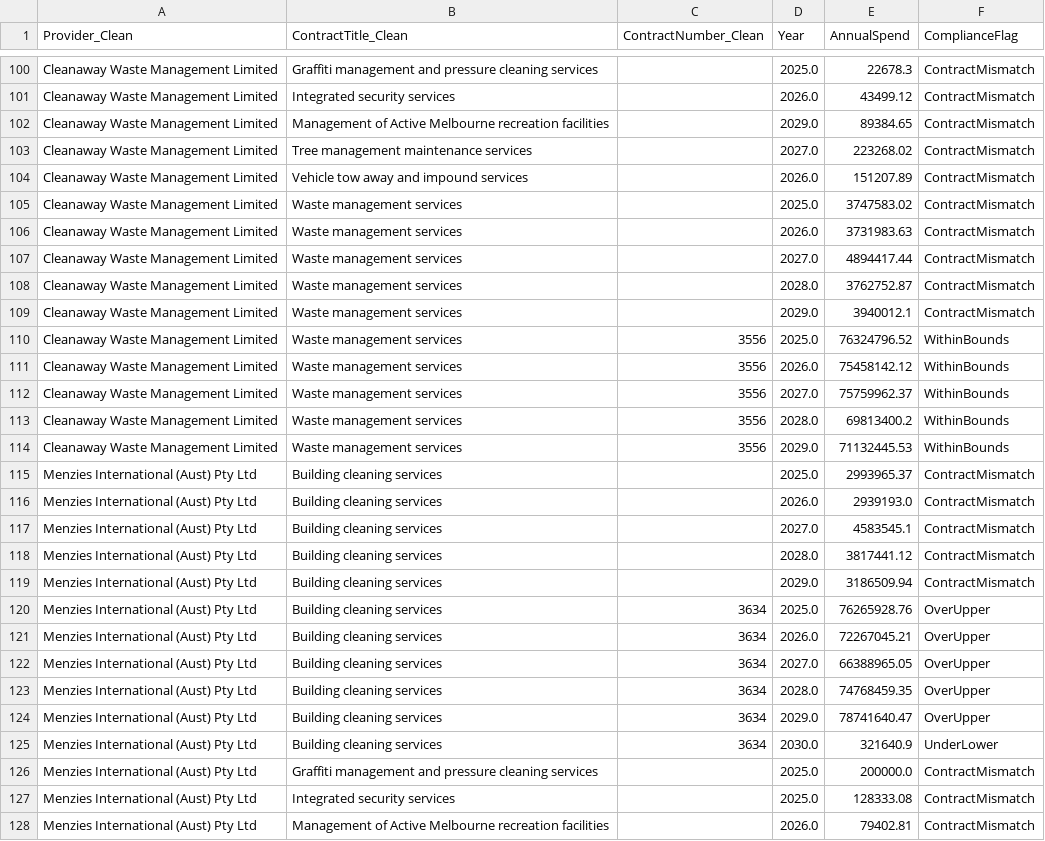
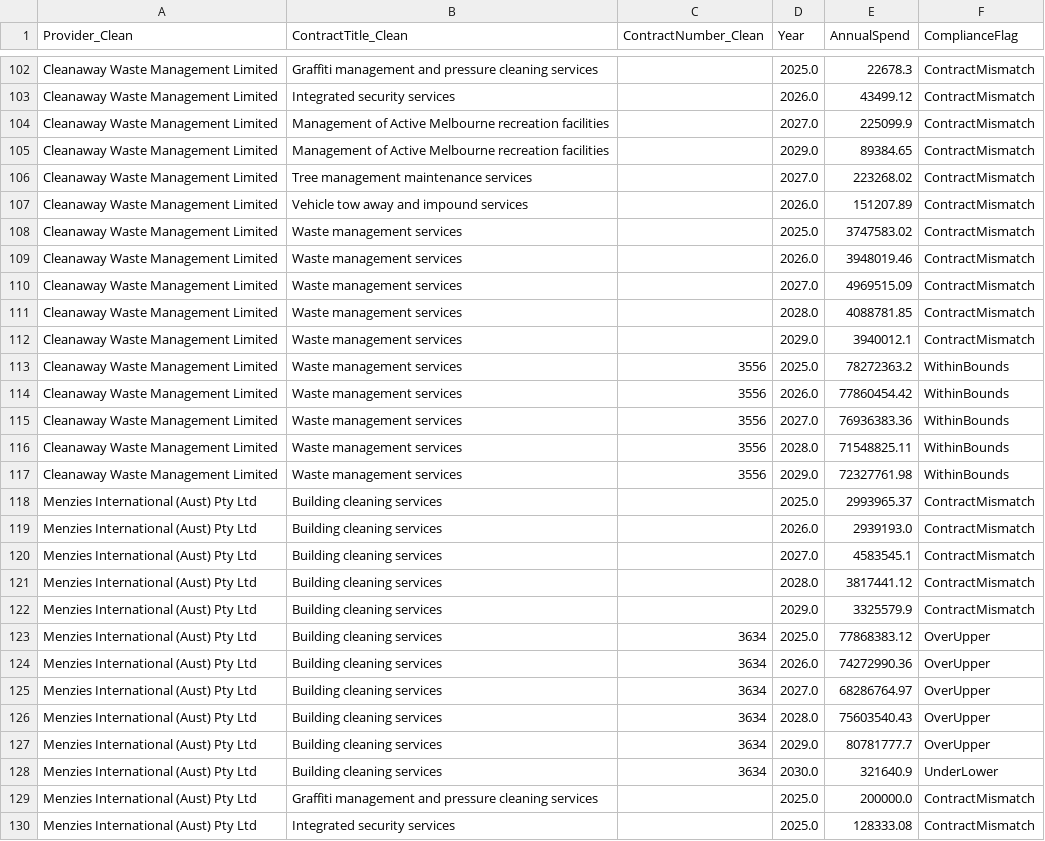
Before and after one commit to KANGGG-L/ProcurementAnalyticsDashboard, a CSV file: dashboard/powerbi_data/annual_summary.csv, drawn as a sheet; only a part is shown, gaps mark what is left out; the shorter side is filled out with more unchanged rows; the diff covers the shown part only.

```diff
--- a/dashboard/powerbi_data/annual_summary.csv
+++ b/dashboard/powerbi_data/annual_summary.csv
@@ -101,2 +103,3 @@ Cleanaway Waste Management Limited,Graffiti management and pressure cleaning ser
 Cleanaway Waste Management Limited,Integrated security services, ,2026.0,43499.12,ContractMismatch
+Cleanaway Waste Management Limited,Management of Active Melbourne recreation facilities, ,2027.0,225099.9,ContractMismatch
 Cleanaway Waste Management Limited,Management of Active Melbourne recreation facilities, ,2029.0,89384.65,ContractMismatch
@@ -105,11 +108,11 @@ Cleanaway Waste Management Limited,Vehicle tow away and impound services, ,2026.
 Cleanaway Waste Management Limited,Waste management services, ,2025.0,3747583.02,ContractMismatch
-Cleanaway Waste Management Limited,Waste management services, ,2026.0,3731983.63,ContractMismatch
-Cleanaway Waste Management Limited,Waste management services, ,2027.0,4894417.44,ContractMismatch
-Cleanaway Waste Management Limited,Waste management services, ,2028.0,3762752.87,ContractMismatch
+Cleanaway Waste Management Limited,Waste management services, ,2026.0,3948019.46,ContractMismatch
+Cleanaway Waste Management Limited,Waste management services, ,2027.0,4969515.09,ContractMismatch
+Cleanaway Waste Management Limited,Waste management services, ,2028.0,4088781.85,ContractMismatch
 Cleanaway Waste Management Limited,Waste management services, ,2029.0,3940012.1,ContractMismatch
-Cleanaway Waste Management Limited,Waste management services,3556,2025.0,76324796.52,WithinBounds
-Cleanaway Waste Management Limited,Waste management services,3556,2026.0,75458142.12,WithinBounds
-Cleanaway Waste Management Limited,Waste management services,3556,2027.0,75759962.37,WithinBounds
-Cleanaway Waste Management Limited,Waste management services,3556,2028.0,69813400.2,WithinBounds
-Cleanaway Waste Management Limited,Waste management services,3556,2029.0,71132445.53,WithinBounds
+Cleanaway Waste Management Limited,Waste management services,3556,2025.0,78272363.2,WithinBounds
+Cleanaway Waste Management Limited,Waste management services,3556,2026.0,77860454.42,WithinBounds
+Cleanaway Waste Management Limited,Waste management services,3556,2027.0,76936383.36,WithinBounds
+Cleanaway Waste Management Limited,Waste management services,3556,2028.0,71548825.11,WithinBounds
+Cleanaway Waste Management Limited,Waste management services,3556,2029.0,72327761.98,WithinBounds
 Menzies International (Aust) Pty Ltd,Building cleaning services, ,2025.0,2993965.37,ContractMismatch
@@ -118,8 +121,8 @@ Menzies International (Aust) Pty Ltd,Building cleaning services, ,2027.0,4583545
 Menzies International (Aust) Pty Ltd,Building cleaning services, ,2028.0,3817441.12,ContractMismatch
-Menzies International (Aust) Pty Ltd,Building cleaning services, ,2029.0,3186509.94,ContractMismatch
-Menzies International (Aust) Pty Ltd,Building cleaning services,3634,2025.0,76265928.76,OverUpper
-Menzies International (Aust) Pty Ltd,Building cleaning services,3634,2026.0,72267045.21,OverUpper
-Menzies International (Aust) Pty Ltd,Building cleaning services,3634,2027.0,66388965.05,OverUpper
-Menzies International (Aust) Pty Ltd,Building cleaning services,3634,2028.0,74768459.35,OverUpper
-Menzies International (Aust) Pty Ltd,Building cleaning services,3634,2029.0,78741640.47,OverUpper
+Menzies International (Aust) Pty Ltd,Building cleaning services, ,2029.0,3325579.9,ContractMismatch
+Menzies International (Aust) Pty Ltd,Building cleaning services,3634,2025.0,77868383.12,OverUpper
+Menzies International (Aust) Pty Ltd,Building cleaning services,3634,2026.0,74272990.36,OverUpper
+Menzies International (Aust) Pty Ltd,Building cleaning services,3634,2027.0,68286764.97,OverUpper
+Menzies International (Aust) Pty Ltd,Building cleaning services,3634,2028.0,75603540.43,OverUpper
+Menzies International (Aust) Pty Ltd,Building cleaning services,3634,2029.0,80781777.7,OverUpper
 Menzies International (Aust) Pty Ltd,Building cleaning services,3634,2030.0,321640.9,UnderLower
```
Also changed, not shown: 3 added rows and 90 edited cells elsewhere in this file, dashboard/data/monthly_forecast.csv, dashboard/data/supplier_annual_summary.csv, 11 other files.
